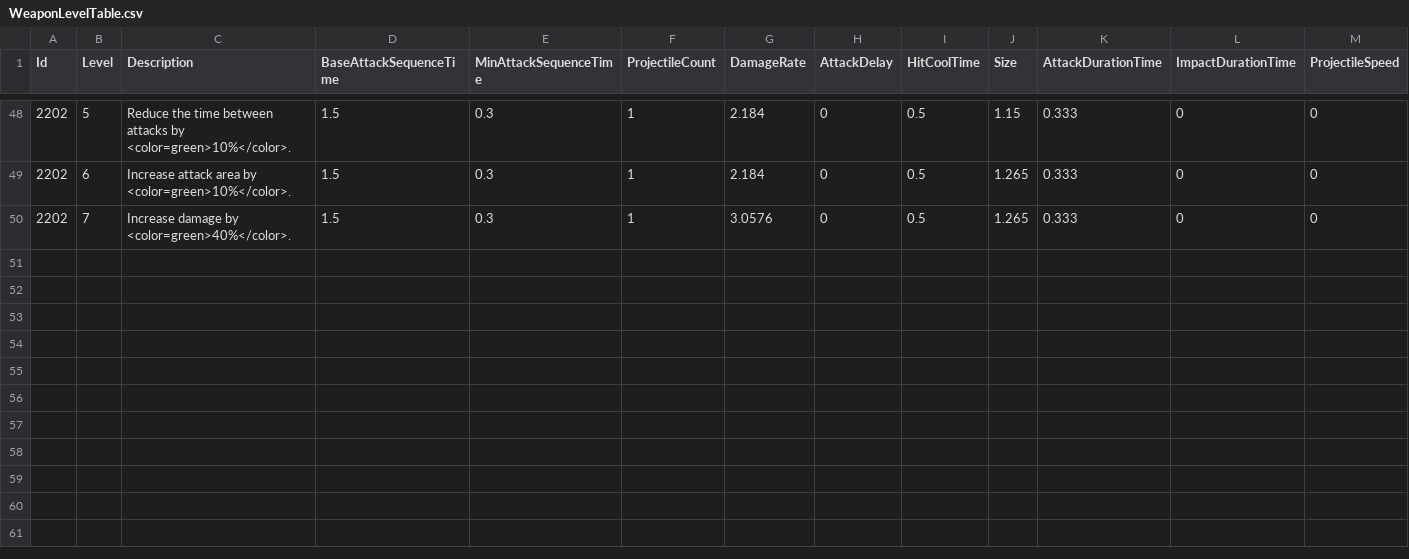
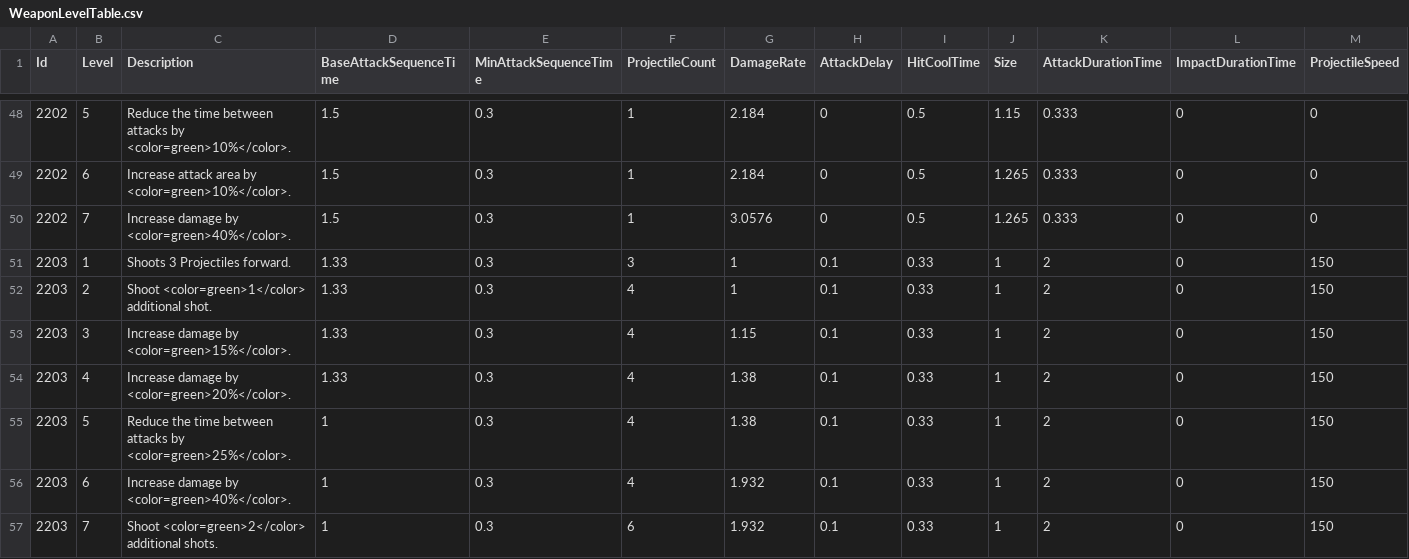
Before and after one commit to KIA-PROGRAMMING-38/HoloCure, a CSV file: HoloCure/Assets/Resources/4_DataTable/WeaponLevelTable.csv, drawn as a sheet; only a part is shown, gaps mark what is left out; rows hold the shown columns only; the diff names each change by its address in the sheet, - before the commit and + after, or states it on an @@ line.

```diff
--- a/HoloCure/Assets/Resources/4_DataTable/WeaponLevelTable.csv
+++ b/HoloCure/Assets/Resources/4_DataTable/WeaponLevelTable.csv
+row 51: 2203 | 1 | Shoots 3 Projectiles forward. | 1.33 | 0.3 | 3 | 1 | 0.1 | 0.33 | 1 | 2 | 0 | 150
+row 52: 2203 | 2 | Shoot <color=green>1</color> additional shot. | 1.33 | 0.3 | 4 | 1 | 0.1 | 0.33 | 1 | 2 | 0 | 150
+row 53: 2203 | 3 | Increase damage by <color=green>15%</color>. | 1.33 | 0.3 | 4 | 1.15 | 0.1 | 0.33 | 1 | 2 | 0 | 150
+row 54: 2203 | 4 | Increase damage by <color=green>20%</color>. | 1.33 | 0.3 | 4 | 1.38 | 0.1 | 0.33 | 1 | 2 | 0 | 150
+row 55: 2203 | 5 | Reduce the time between attacks by <color=green>25%</color>. | 1 | 0.3 | 4 | 1.38 | 0.1 | 0.33 | 1 | 2 | 0 | 150
+row 56: 2203 | 6 | Increase damage by <color=green>40%</color>. | 1 | 0.3 | 4 | 1.932 | 0.1 | 0.33 | 1 | 2 | 0 | 150
+row 57: 2203 | 7 | Shoot <color=green>2</color> additional shots. | 1 | 0.3 | 6 | 1.932 | 0.1 | 0.33 | 1 | 2 | 0 | 150
```
Also changed, not shown: 51 other files.
